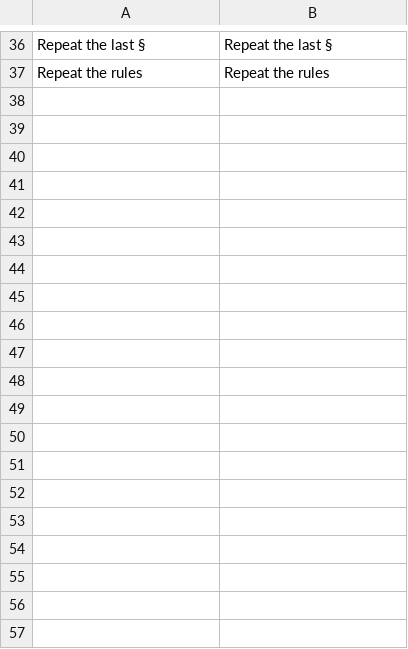
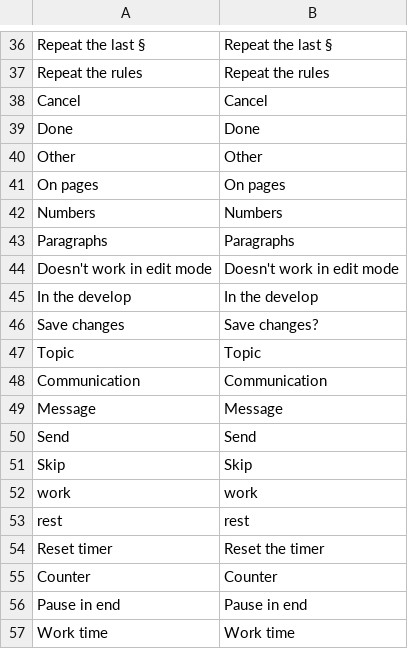
Before and after one commit to DanielGG1618/Organizator, a CSV file: Organizer/bin/Debug/Translations/English.csv, drawn as a sheet; only a part is shown, gaps mark what is left out; the diff covers the shown part only.

```diff
--- a/Organizer/bin/Debug/Translations/English.csv
+++ b/Organizer/bin/Debug/Translations/English.csv
@@ -37 +37,21 @@ Repeat the last §;Repeat the last §
 Repeat the rules;Repeat the rules
+Cancel;Cancel
+Done;Done
+Other;Other
+On pages;On pages
+Numbers;Numbers
+Paragraphs;Paragraphs
+Doesn't work in edit mode;Doesn't work in edit mode
+In the develop;In the develop
+Save changes;Save changes?
+Topic;Topic
+Сommunication;Сommunication
+Message;Message
+Send;Send
+Skip;Skip
+work;work
+rest;rest
+Reset timer;Reset the timer
+Counter;Counter
+Pause in end;Pause in end
+Work time;Work time
```
Also changed, not shown: 9 added rows elsewhere in this file, Organizer/bin/Debug/Translations/Русский.csv, 25 other files.
